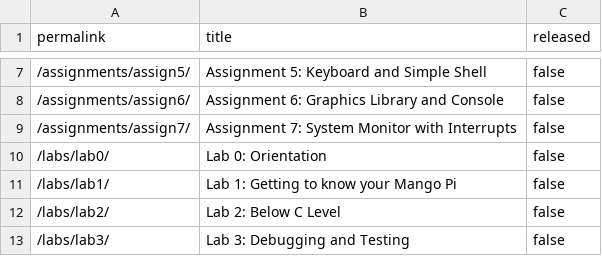
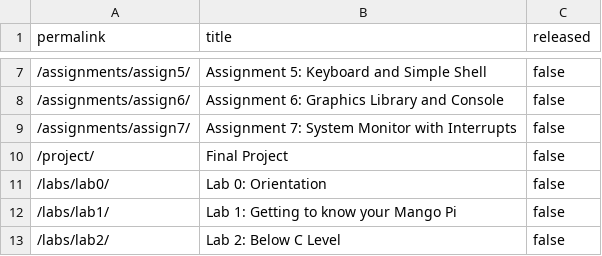
Before and after one commit to cs107e/courseware, a CSV file: _data/unreleased.csv, drawn as a sheet; only a part is shown, gaps mark what is left out; the shorter side is filled out with more unchanged rows.

Commit message:
unrelease to reset for new quarter commit 0f6c0a47152180a7862a12a849e0ae2b6127b628 Author: Julie Zelenski <zelenski@users.noreply.github.com> Date:   Wed Jan 1 10:05:19 2025 -0800
    unrelease to reset for new quarter

```diff
--- a/_data/unreleased.csv
+++ b/_data/unreleased.csv
@@ -9,2 +9,3 @@ permalink,title,released
 "/assignments/assign7/","Assignment 7: System Monitor with Interrupts",false
+"/project/","Final Project",false
 "/labs/lab0/","Lab 0: Orientation",false
```
Also changed, not shown: 11 other files.
